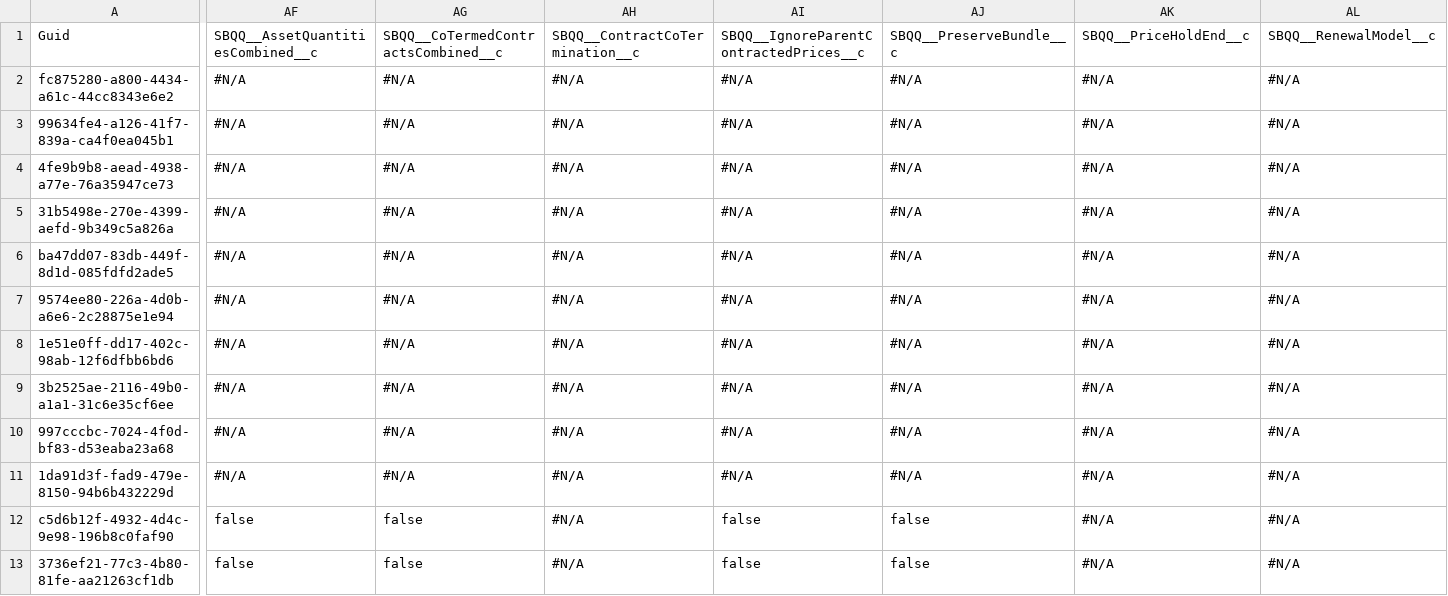
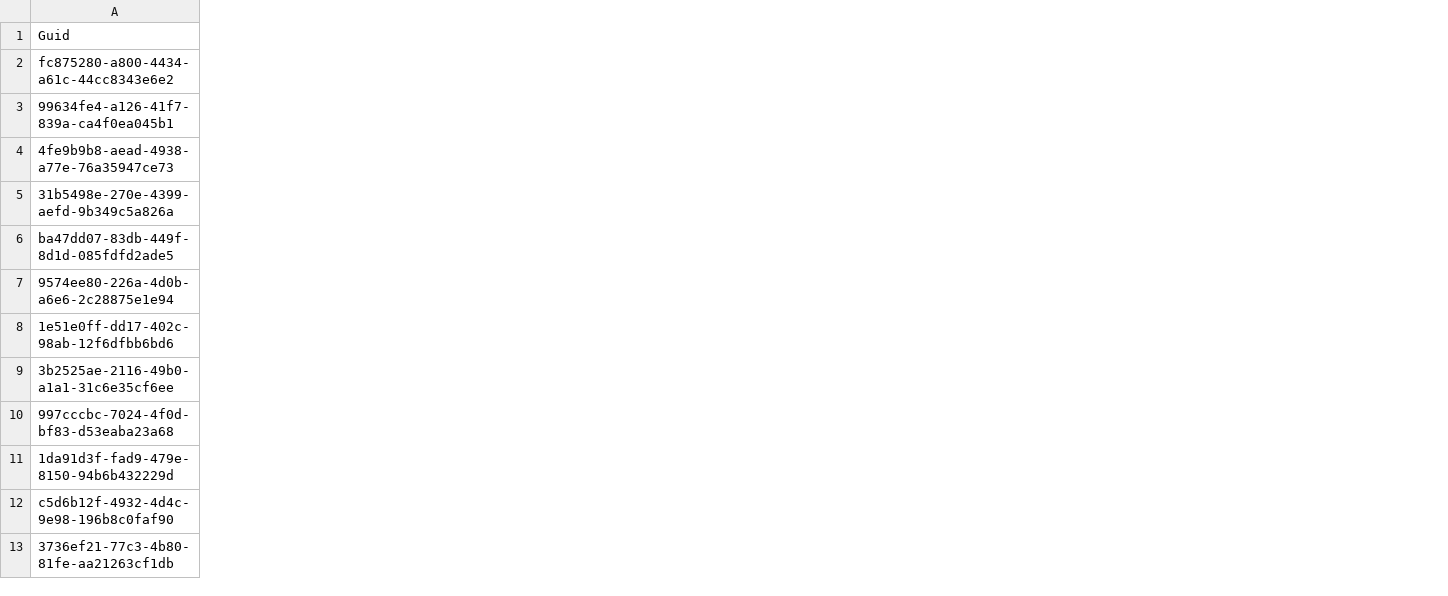
Before and after one commit to Asnafshaikh/Test-Regresion, a CSV file: data/Account.csv, drawn as a sheet; only a part is shown, gaps mark what is left out; the diff covers the shown part only; the diff names each change by its address in the sheet, - before the commit and + after, or states it on an @@ line.

Commit message:
Athena - GitHub sandbox check-in commit

```diff
--- a/data/Account.csv
+++ b/data/Account.csv
-column AF, rows 1-13: SBQQ__AssetQuantitiesCombined__c | #N/A | #N/A | #N/A | #N/A | #N/A | #N/A | #N/A | #N/A | #N/A | #N/A | false | false
-column AG, rows 1-13: SBQQ__CoTermedContractsCombined__c | #N/A | #N/A | #N/A | #N/A | #N/A | #N/A | #N/A | #N/A | #N/A | #N/A | false | false
-column AH, rows 1-13: SBQQ__ContractCoTermination__c | #N/A | #N/A | #N/A | #N/A | #N/A | #N/A | #N/A | #N/A | #N/A | #N/A | #N/A | #N/A
-column AI, rows 1-13: SBQQ__IgnoreParentContractedPrices__c | #N/A | #N/A | #N/A | #N/A | #N/A | #N/A | #N/A | #N/A | #N/A | #N/A | false | false
-column AJ, rows 1-13: SBQQ__PreserveBundle__c | #N/A | #N/A | #N/A | #N/A | #N/A | #N/A | #N/A | #N/A | #N/A | #N/A | false | false
-column AK, rows 1-13: SBQQ__PriceHoldEnd__c | #N/A | #N/A | #N/A | #N/A | #N/A | #N/A | #N/A | #N/A | #N/A | #N/A | #N/A | #N/A
-column AL, rows 1-13: SBQQ__RenewalModel__c | #N/A | #N/A | #N/A | #N/A | #N/A | #N/A | #N/A | #N/A | #N/A | #N/A | #N/A | #N/A
```
Also changed, not shown: 3 removed columns and 5 edited cells elsewhere in this file.
